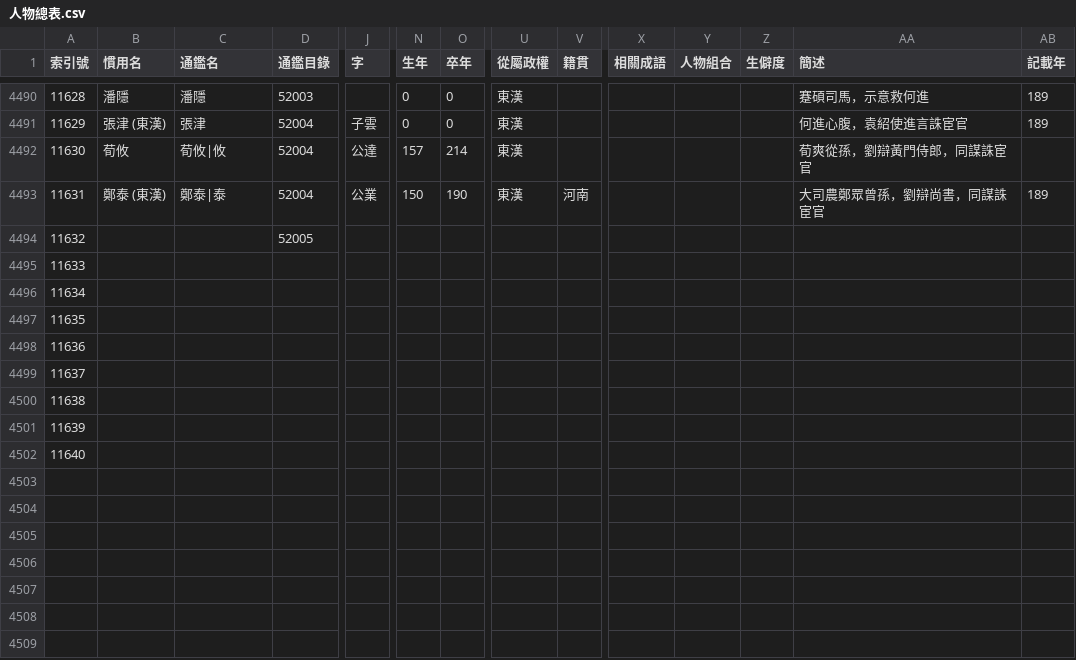
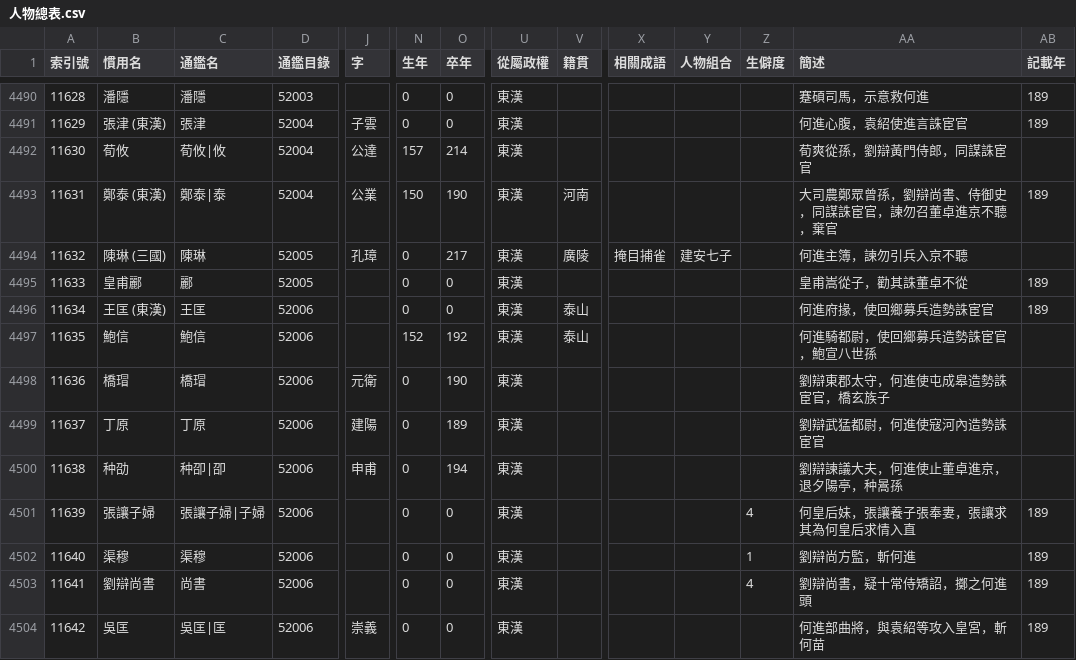
Before and after one commit to gintian/zizhitongjian, a CSV file: 1_主要數據/人物總表.csv, drawn as a sheet; only a part is shown, gaps mark what is left out; the shorter side is filled out with more unchanged rows; removed rows and columns are numbered as before the commit, all else as after; rows hold the shown columns only; the diff covers the shown part only; the diff names each change by its address in the sheet, - before the commit and + after, or states it on an @@ line.

```diff
--- a/1_主要數據/人物總表.csv
+++ b/1_主要數據/人物總表.csv
-AA4493 (簡述): 大司農鄭眾曾孫，劉辯尚書，同謀誅宦官
+AA4493 (簡述): 大司農鄭眾曾孫，劉辯尚書、侍御史，同謀誅宦官，諫勿召董卓進京不聽，棄官
-row 4494: 11632 |  |  | 52005
@@ column A (索引號) renumbered from row 4494 down @@
-B4494 (慣用名): (empty)
+B4494 (慣用名): 陳琳 (三國)
-C4494 (通鑑名): (empty)
+C4494 (通鑑名): 陳琳
-D4494:D4495 (通鑑目錄): (empty)
+D4494:D4495 (通鑑目錄): 52005
-J4494 (字): (empty)
+J4494 (字): 孔璋
-N4494:N4496 (生年): (empty)
+N4494:N4496 (生年): 0
-O4494 (卒年): (empty)
+O4494 (卒年): 217
-U4494:U4496 (從屬政權): (empty)
+U4494:U4496 (從屬政權): 東漢
-V4494 (籍貫): (empty)
+V4494 (籍貫): 廣陵
-X4494 (相關成語): (empty)
+X4494 (相關成語): 掩目捕雀
-Y4494 (人物組合): (empty)
+Y4494 (人物組合): 建安七子
-AA4494 (簡述): (empty)
+AA4494 (簡述): 何進主簿，諫勿引兵入京不聽
-B4495 (慣用名): (empty)
+B4495 (慣用名): 皇甫酈
-C4495 (通鑑名): (empty)
+C4495 (通鑑名): 酈
-O4495:O4496 (卒年): (empty)
+O4495:O4496 (卒年): 0
-AA4495 (簡述): (empty)
+AA4495 (簡述): 皇甫嵩從子，勸其誅董卓不從
-AB4495:AB4496 (記載年): (empty)
+AB4495:AB4496 (記載年): 189
-B4496 (慣用名): (empty)
+B4496 (慣用名): 王匡 (東漢)
-C4496 (通鑑名): (empty)
+C4496 (通鑑名): 王匡
-D4496 (通鑑目錄): (empty)
+D4496 (通鑑目錄): 52006
-V4496 (籍貫): (empty)
+V4496 (籍貫): 泰山
-AA4496 (簡述): (empty)
+AA4496 (簡述): 何進府掾，使回鄉募兵造勢誅宦官
+row 4497: 11635 | 鮑信 | 鮑信 | 52006 |  | 152 | 192 | 東漢 | 泰山 |  |  |  | 何進騎都尉，使回鄉募兵造勢誅宦官，鮑宣八世孫
+row 4498: 11636 | 橋瑁 | 橋瑁 | 52006 | 元衛 | 0 | 190 | 東漢 |  |  |  |  | 劉辯東郡太守，何進使屯成皋造勢誅宦官，橋玄族子
+row 4499: 11637 | 丁原 | 丁原 | 52006 | 建陽 | 0 | 189 | 東漢 |  |  |  |  | 劉辯武猛都尉，何進使寇河內造勢誅宦官
+row 4500: 11638 | 种劭 | 种卲|卲 | 52006 | 申甫 | 0 | 194 | 東漢 |  |  |  |  | 劉辯諫議大夫，何進使止董卓進京，退夕陽亭，种暠孫
+row 4501: 11639 | 張讓子婦 | 張讓子婦|子婦 | 52006 |  | 0 | 0 | 東漢 |  |  |  | 4 | 何皇后妹，張讓養子張奉妻，張讓求其為何皇后求情入直 | 189
+row 4502: 11640 | 渠穆 | 渠穆 | 52006 |  | 0 | 0 | 東漢 |  |  |  | 1 | 劉辯尚方監，斬何進 | 189
+row 4503: 11641 | 劉辯尚書 | 尚書 | 52006 |  | 0 | 0 | 東漢 |  |  |  | 4 | 劉辯尚書，疑十常侍矯詔，擲之何進頭 | 189
+row 4504: 11642 | 吳匡 | 吳匡|匡 | 52006 | 崇義 | 0 | 0 | 東漢 |  |  |  |  | 何進部曲將，與袁紹等攻入皇宮，斬何苗 | 189
```
Also changed, not shown: 3 added rows and 38 edited cells elsewhere in this file, 1_主要數據/通鑑目錄.csv, 2 other files.
